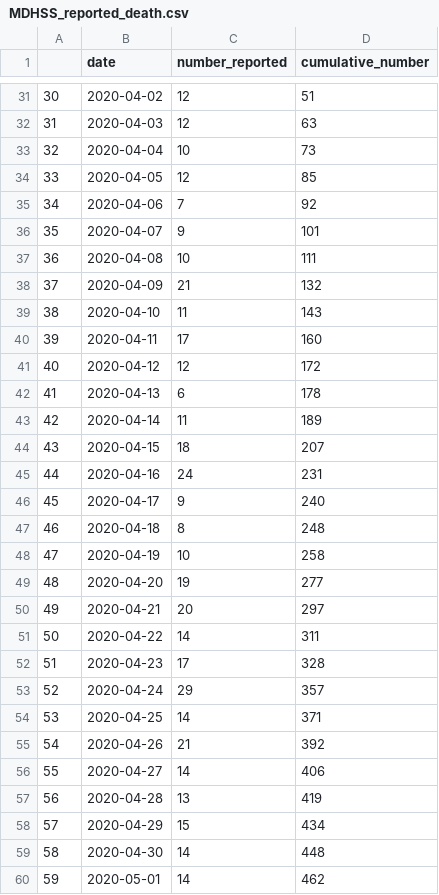
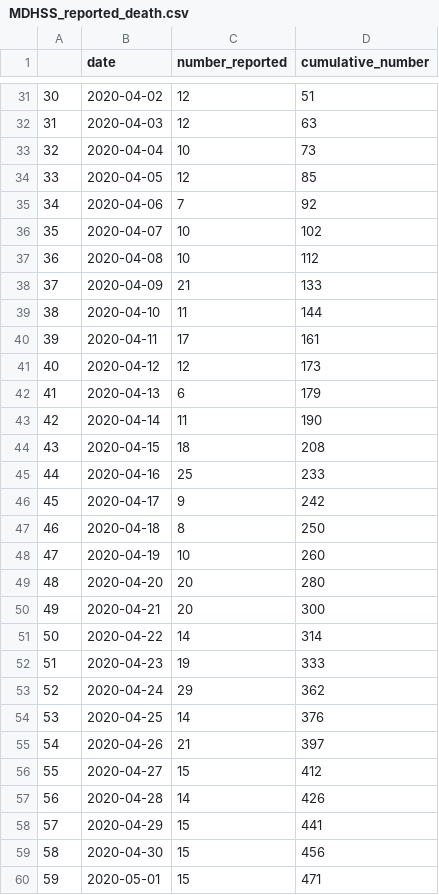
Before and after one commit to ejahanpour/Covid19_SEIR_with_asymptomatic_Infectious, a CSV file: data/MDHSS_reported_death.csv, drawn as a sheet; only a part is shown, gaps mark what is left out; the diff covers the shown part only.

```diff
--- a/data/MDHSS_reported_death.csv
+++ b/data/MDHSS_reported_death.csv
@@ -35,26 +35,26 @@
 "34",2020-04-06,7,92
-"35",2020-04-07,9,101
-"36",2020-04-08,10,111
-"37",2020-04-09,21,132
-"38",2020-04-10,11,143
-"39",2020-04-11,17,160
-"40",2020-04-12,12,172
-"41",2020-04-13,6,178
-"42",2020-04-14,11,189
-"43",2020-04-15,18,207
-"44",2020-04-16,24,231
-"45",2020-04-17,9,240
-"46",2020-04-18,8,248
-"47",2020-04-19,10,258
-"48",2020-04-20,19,277
-"49",2020-04-21,20,297
-"50",2020-04-22,14,311
-"51",2020-04-23,17,328
-"52",2020-04-24,29,357
-"53",2020-04-25,14,371
-"54",2020-04-26,21,392
-"55",2020-04-27,14,406
-"56",2020-04-28,13,419
-"57",2020-04-29,15,434
-"58",2020-04-30,14,448
-"59",2020-05-01,14,462
+"35",2020-04-07,10,102
+"36",2020-04-08,10,112
+"37",2020-04-09,21,133
+"38",2020-04-10,11,144
+"39",2020-04-11,17,161
+"40",2020-04-12,12,173
+"41",2020-04-13,6,179
+"42",2020-04-14,11,190
+"43",2020-04-15,18,208
+"44",2020-04-16,25,233
+"45",2020-04-17,9,242
+"46",2020-04-18,8,250
+"47",2020-04-19,10,260
+"48",2020-04-20,20,280
+"49",2020-04-21,20,300
+"50",2020-04-22,14,314
+"51",2020-04-23,19,333
+"52",2020-04-24,29,362
+"53",2020-04-25,14,376
+"54",2020-04-26,21,397
+"55",2020-04-27,15,412
+"56",2020-04-28,14,426
+"57",2020-04-29,15,441
+"58",2020-04-30,15,456
+"59",2020-05-01,15,471
```
Also changed, not shown: 16 added rows and 60 edited cells elsewhere in this file, data/MDHSS_region_cases.csv, data/MDHSS_region_death.csv, 8 other files.
